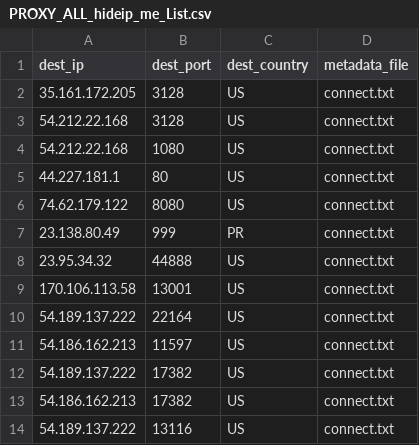
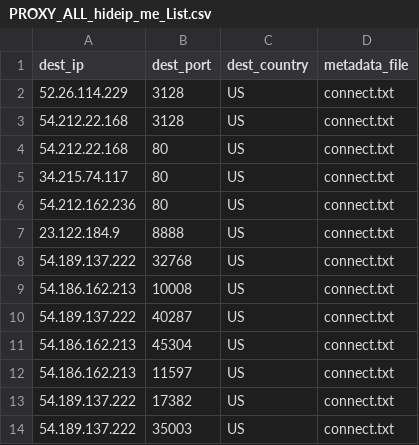
Before and after one commit to yassirusa/awesome-lists, a CSV file: Lists/PROXY/hideip.me/PROXY_ALL_hideip_me_List.csv, drawn as a sheet.

```diff
--- a/Lists/PROXY/hideip.me/PROXY_ALL_hideip_me_List.csv
+++ b/Lists/PROXY/hideip.me/PROXY_ALL_hideip_me_List.csv
@@ -1,14 +1,14 @@
 dest_ip,dest_port,dest_country,metadata_file
-35.161.172.205,3128,US,connect.txt
+52.26.114.229,3128,US,connect.txt
 54.212.22.168,3128,US,connect.txt
-54.212.22.168,1080,US,connect.txt
-44.227.181.1,80,US,connect.txt
-74.62.179.122,8080,US,connect.txt
-23.138.80.49,999,PR,connect.txt
-23.95.34.32,44888,US,connect.txt
-170.106.113.58,13001,US,connect.txt
-54.189.137.222,22164,US,connect.txt
+54.212.22.168,80,US,connect.txt
+34.215.74.117,80,US,connect.txt
+54.212.162.236,80,US,connect.txt
+23.122.184.9,8888,US,connect.txt
+54.189.137.222,32768,US,connect.txt
+54.186.162.213,10008,US,connect.txt
+54.189.137.222,40287,US,connect.txt
+54.186.162.213,45304,US,connect.txt
 54.186.162.213,11597,US,connect.txt
 54.189.137.222,17382,US,connect.txt
-54.186.162.213,17382,US,connect.txt
-54.189.137.222,13116,US,connect.txt
+54.189.137.222,35003,US,connect.txt
```
Also changed, not shown: 5 other files.
